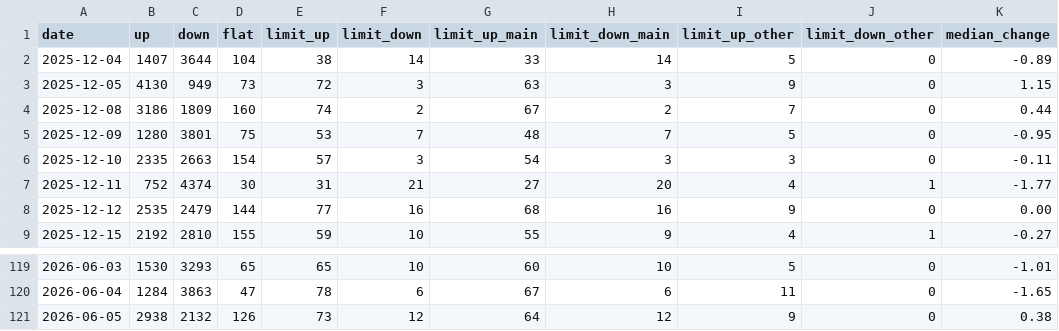
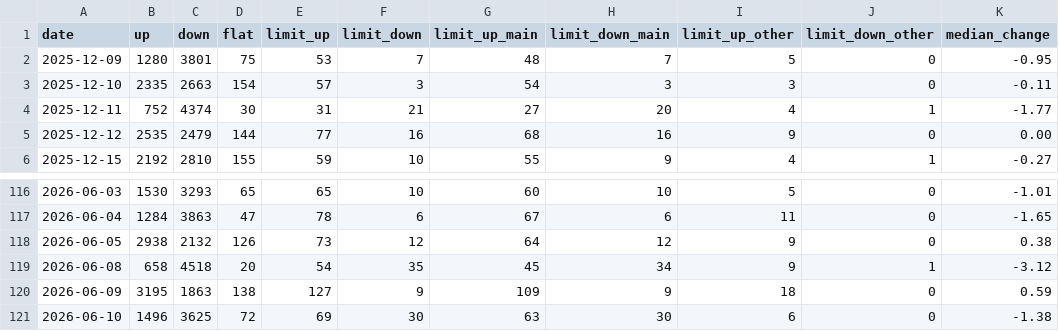
Before and after one commit to mangehua/market-dashboard, a CSV file: stock_data/涨跌个数_市场.csv, drawn as a sheet; only a part is shown, gaps mark what is left out.

Commit message:
Update stock_data/涨跌个数_市场.csv

```diff
--- a/stock_data/涨跌个数_市场.csv
+++ b/stock_data/涨跌个数_市场.csv
@@ -1,5 +1,2 @@
 date,up,down,flat,limit_up,limit_down,limit_up_main,limit_down_main,limit_up_other,limit_down_other,median_change
-2025-12-04,1407,3644,104,38,14,33,14,5,0,-0.89
-2025-12-05,4130,949,73,72,3,63,3,9,0,1.15
-2025-12-08,3186,1809,160,74,2,67,2,7,0,0.44
 2025-12-09,1280,3801,75,53,7,48,7,5,0,-0.95
@@ -121 +118,4 @@
 2026-06-05,2938,2132,126,73,12,64,12,9,0,0.38
+2026-06-08,658,4518,20,54,35,45,34,9,1,-3.12
+2026-06-09,3195,1863,138,127,9,109,9,18,0,0.59
+2026-06-10,1496,3625,72,69,30,63,30,6,0,-1.38
```
